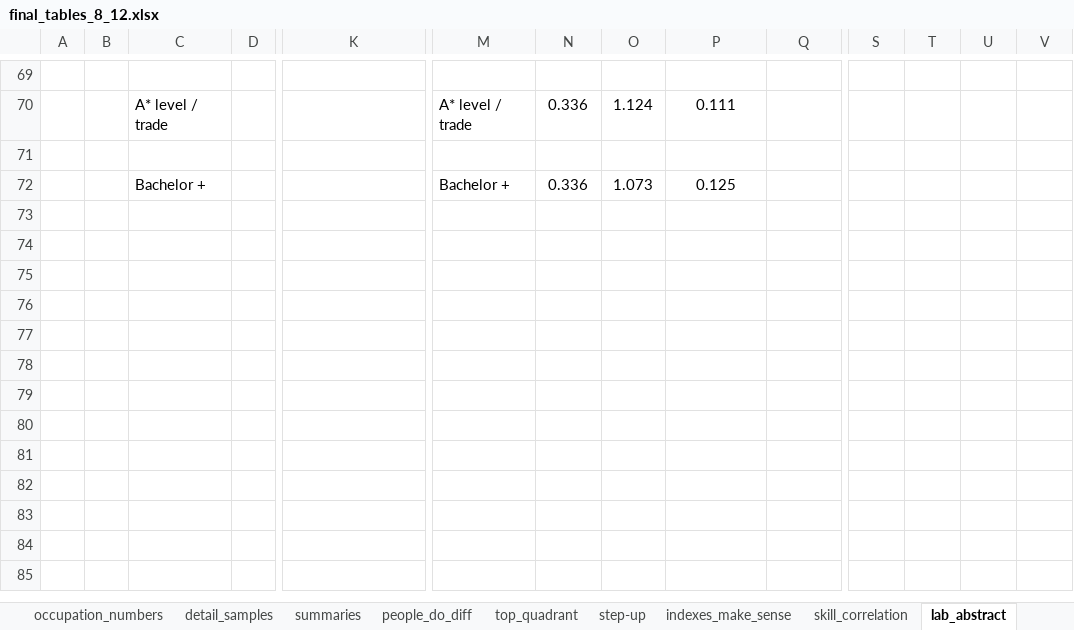
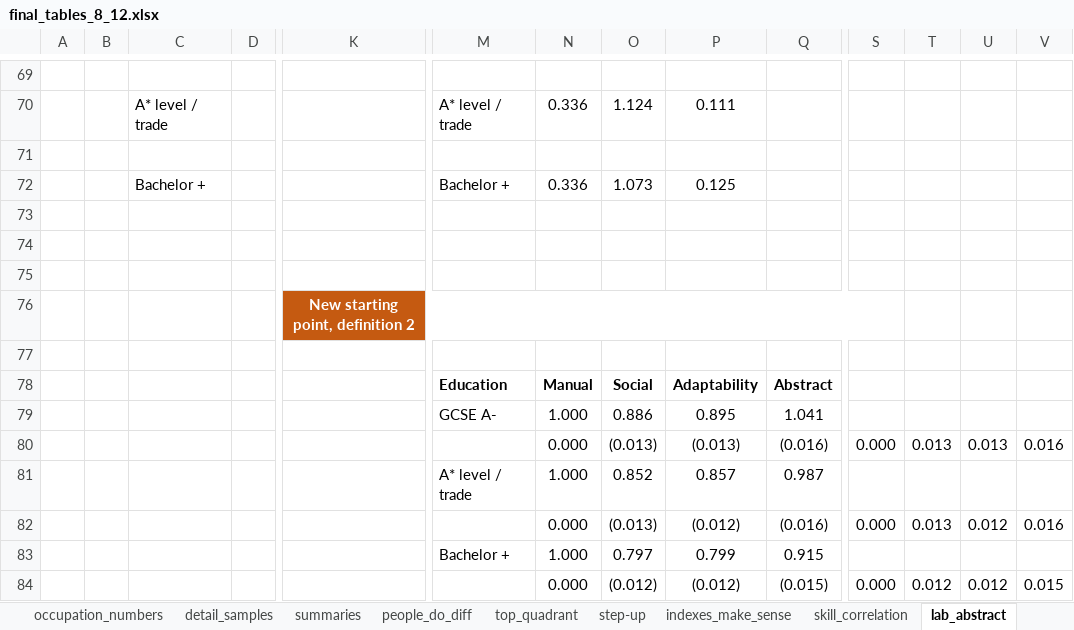
Before and after one commit to cesarlgm/skills_uk, an Excel workbook: results/tables/final_tables_8_12.xlsx, sheet lab_abstract, drawn as a sheet; only a part is shown, gaps mark what is left out; values as stored, in another font and other column widths than the file's, no borders; rows hold the shown columns only; the diff names each change by its address in the sheet, - before the commit and + after, or states it on an @@ line.

```diff
--- a/results/tables/final_tables_8_12.xlsx (sheet lab_abstract)
+++ b/results/tables/final_tables_8_12.xlsx (sheet lab_abstract)
+row 73: (empty)
+row 74: (empty)
+row 75: (empty)
+row 76:  |  |  |  | New starting point, definition 2
+row 77: (empty)
+row 78:  |  |  |  |  | Education | Manual | Social | Adaptability | Abstract
+row 79:  |  |  |  |  | GCSE A- | 1.000 | 0.886 | 0.895 | 1.041
+row 80:  |  |  |  |  |  | 0.000 | (0.013) | (0.013) | (0.016) | 0.000 | 0.013 | 0.013 | 0.016
+row 81:  |  |  |  |  | A* level / trade | 1.000 | 0.852 | 0.857 | 0.987
+row 82:  |  |  |  |  |  | 0.000 | (0.013) | (0.012) | (0.016) | 0.000 | 0.013 | 0.012 | 0.016
+row 83:  |  |  |  |  | Bachelor + | 1.000 | 0.797 | 0.799 | 0.915
+row 84:  |  |  |  |  |  | 0.000 | (0.012) | (0.012) | (0.015) | 0.000 | 0.012 | 0.012 | 0.015
```
Also changed, not shown: 6 other files.
